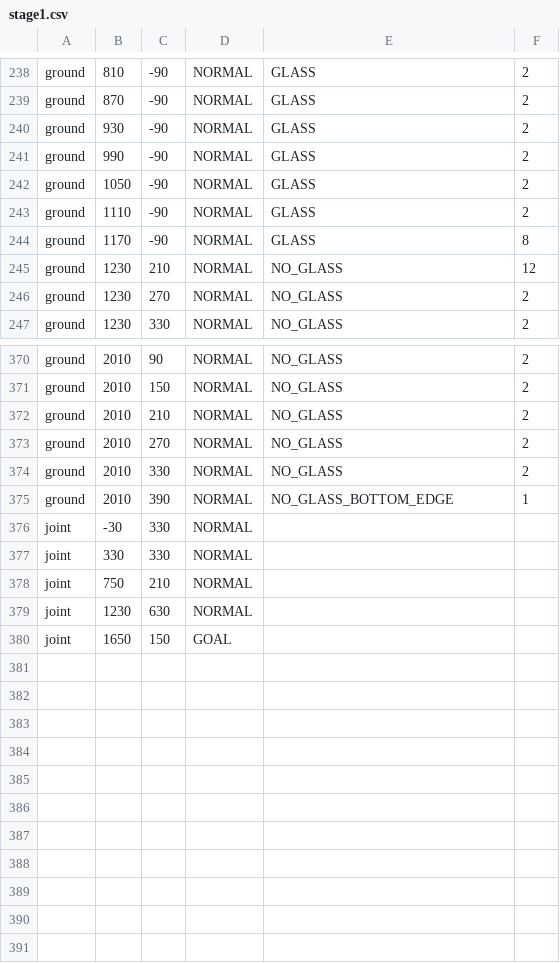
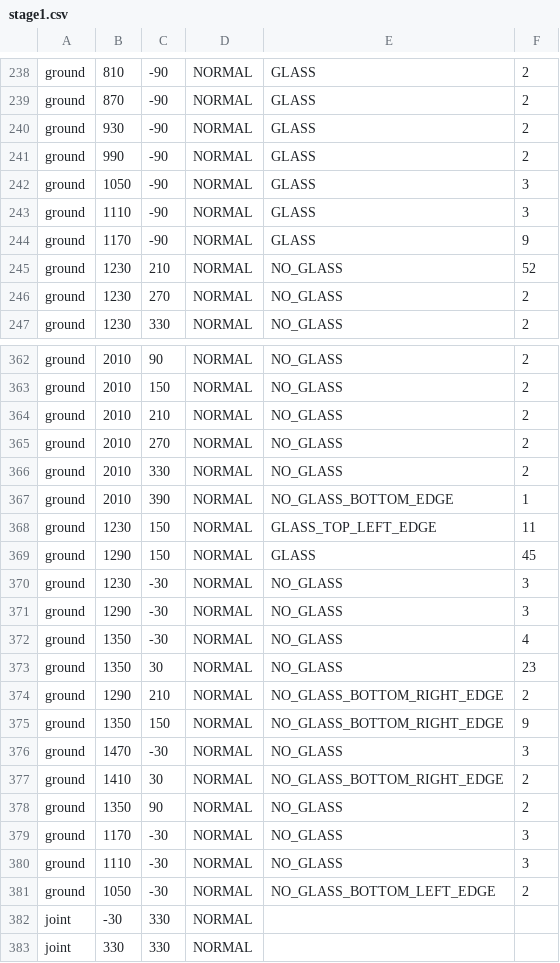
Before and after one commit to ryuryu-ymj/Pendulum2, a CSV file: res/stage/stage1.csv, drawn as a sheet; only a part is shown, gaps mark what is left out; the shorter side is filled out with more unchanged rows; the diff covers the shown part only.

Commit message:
ObjetpoolのmoveGroundメソッドの挙動を修正

```diff
--- a/res/stage/stage1.csv
+++ b/res/stage/stage1.csv
@@ -241,6 +241,6 @@ ground,930,-90,NORMAL,GLASS,2
 ground,990,-90,NORMAL,GLASS,2
-ground,1050,-90,NORMAL,GLASS,2
-ground,1110,-90,NORMAL,GLASS,2
-ground,1170,-90,NORMAL,GLASS,8
-ground,1230,210,NORMAL,NO_GLASS,12
+ground,1050,-90,NORMAL,GLASS,3
+ground,1110,-90,NORMAL,GLASS,3
+ground,1170,-90,NORMAL,GLASS,9
+ground,1230,210,NORMAL,NO_GLASS,52
 ground,1230,270,NORMAL,NO_GLASS,2
@@ -375,2 +367,16 @@ ground,2010,330,NORMAL,NO_GLASS,2
 ground,2010,390,NORMAL,NO_GLASS_BOTTOM_EDGE,1
+ground,1230,150,NORMAL,GLASS_TOP_LEFT_EDGE,11
+ground,1290,150,NORMAL,GLASS,45
+ground,1230,-30,NORMAL,NO_GLASS,3
+ground,1290,-30,NORMAL,NO_GLASS,3
+ground,1350,-30,NORMAL,NO_GLASS,4
+ground,1350,30,NORMAL,NO_GLASS,23
+ground,1290,210,NORMAL,NO_GLASS_BOTTOM_RIGHT_EDGE,2
+ground,1350,150,NORMAL,NO_GLASS_BOTTOM_RIGHT_EDGE,9
+ground,1470,-30,NORMAL,NO_GLASS,3
+ground,1410,30,NORMAL,NO_GLASS_BOTTOM_RIGHT_EDGE,2
+ground,1350,90,NORMAL,NO_GLASS,2
+ground,1170,-30,NORMAL,NO_GLASS,3
+ground,1110,-30,NORMAL,NO_GLASS,3
+ground,1050,-30,NORMAL,NO_GLASS_BOTTOM_LEFT_EDGE,2
 joint,-30,330,NORMAL
```
Also changed, not shown: 8 removed rows and 6 edited cells elsewhere in this file, 4 other files.
